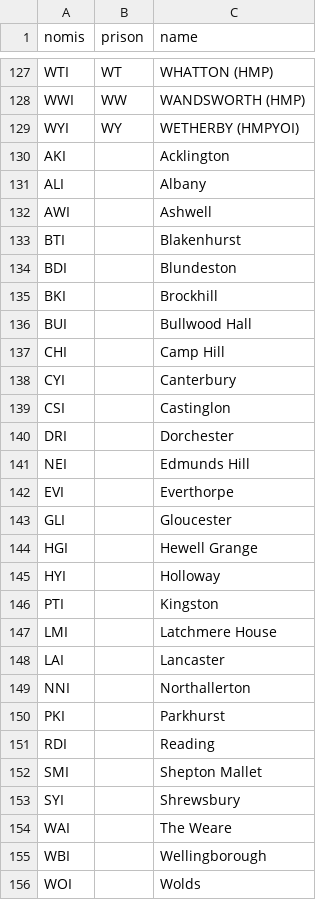
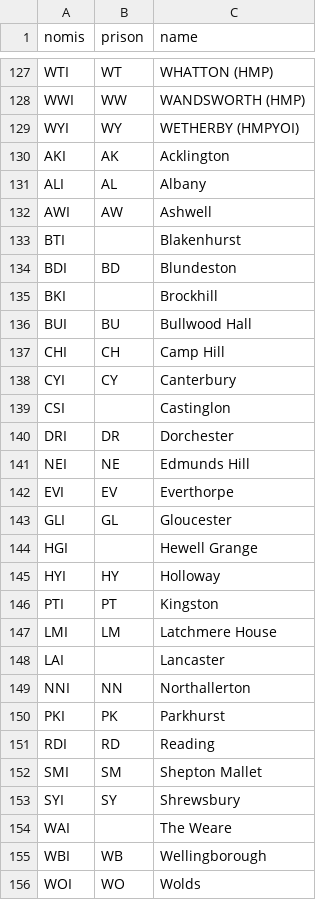
Before and after one commit to symroe/prison-estate-data, a TSV file: maps/nomis-code.tsv, drawn as a sheet; only a part is shown, gaps mark what is left out; the diff covers the shown part only.

Commit message:
Add former prison codes to maps/nomis-codes.tsv

```diff
--- a/maps/nomis-code.tsv
+++ b/maps/nomis-code.tsv
@@ -129,28 +129,28 @@ WWI	WW	WANDSWORTH (HMP)
 WYI	WY	WETHERBY (HMPYOI)
-AKI		Acklington
-ALI		Albany
-AWI		Ashwell
+AKI	AK	Acklington
+ALI	AL	Albany
+AWI	AW	Ashwell
 BTI		Blakenhurst
-BDI		Blundeston
+BDI	BD	Blundeston
 BKI		Brockhill
-BUI		Bullwood Hall
-CHI		Camp Hill
-CYI		Canterbury
+BUI	BU	Bullwood Hall
+CHI	CH	Camp Hill
+CYI	CY	Canterbury
 CSI		Castinglon
-DRI		Dorchester
-NEI		Edmunds Hill
-EVI		Everthorpe
-GLI		Gloucester
+DRI	DR	Dorchester
+NEI	NE	Edmunds Hill
+EVI	EV	Everthorpe
+GLI	GL	Gloucester
 HGI		Hewell Grange
-HYI		Holloway
-PTI		Kingston
-LMI		Latchmere House
+HYI	HY	Holloway
+PTI	PT	Kingston
+LMI	LM	Latchmere House
 LAI		Lancaster
-NNI		Northallerton
-PKI		Parkhurst
-RDI		Reading
-SMI		Shepton Mallet
-SYI		Shrewsbury
+NNI	NN	Northallerton
+PKI	PK	Parkhurst
+RDI	RD	Reading
+SMI	SM	Shepton Mallet
+SYI	SY	Shrewsbury
 WAI		The Weare
-WBI		Wellingborough
-WOI		Wolds
+WBI	WB	Wellingborough
+WOI	WO	Wolds
```
Also changed, not shown: 2 edited cells elsewhere in this file, 1 other file.
